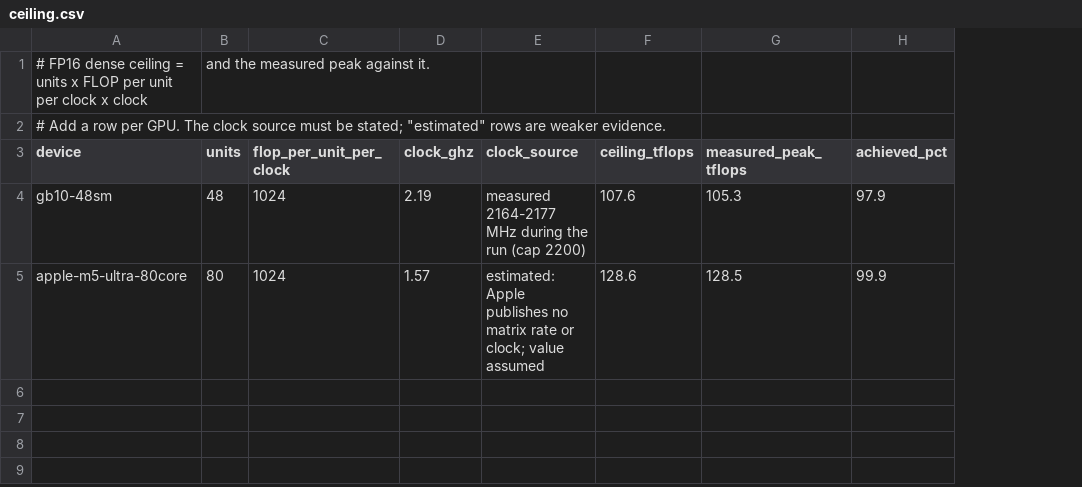
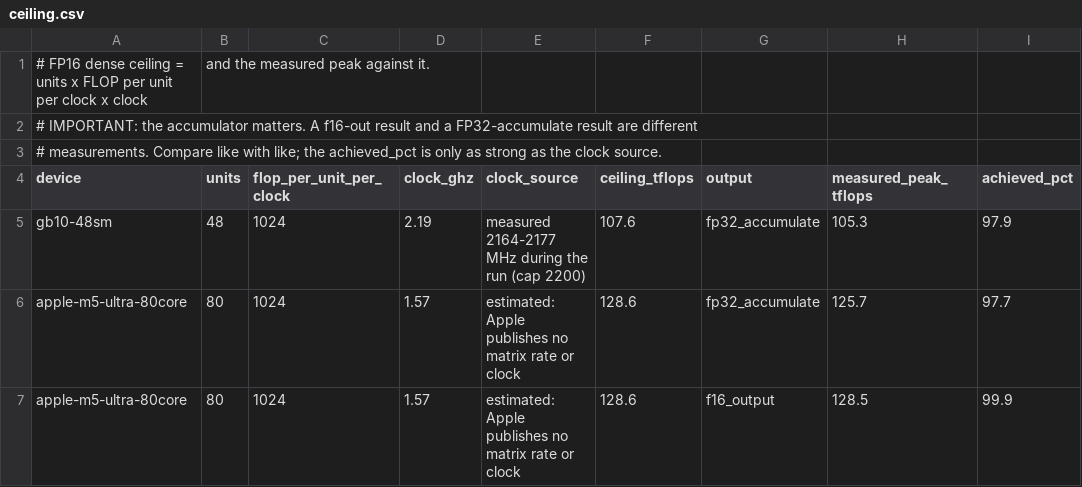
Before and after one commit to fuminori-rakuda2026/fp16-gemm-peak, a CSV file: results/ceiling.csv, drawn as a sheet; addresses are those after the commit; the diff names each change by its address in the sheet, - before the commit and + after, or states it on an @@ line.

Commit message:
Separate accumulated-output types and state that equal formulas are not equal confidence

```diff
--- a/results/ceiling.csv
+++ b/results/ceiling.csv
+column G (output), row 5: fp32_accumulate; row 7: f16_output
-A2 (device): # Add a row per GPU. The clock source must be stated; "estimated" rows are weaker evidence.
+A2 (device): # IMPORTANT: the accumulator matters. A f16-out result and a FP32-accumulate result are different
+row 3: # measurements. Compare like with like; the achieved_pct is only as strong as the clock source.
+row 6: apple-m5-ultra-80core | 80 | 1024 | 1.57 | estimated: Apple publishes no matrix rate or clock | 128.6 | fp32_accumulate | 125.7 | 97.7
-E7 (clock_source): …rate or clock; value assumed
+E7 (clock_source): …rate or clock
```
Also changed, not shown: 2 other files.
